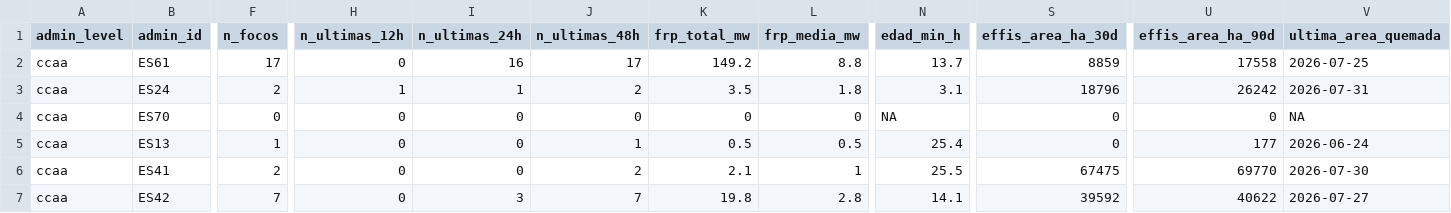
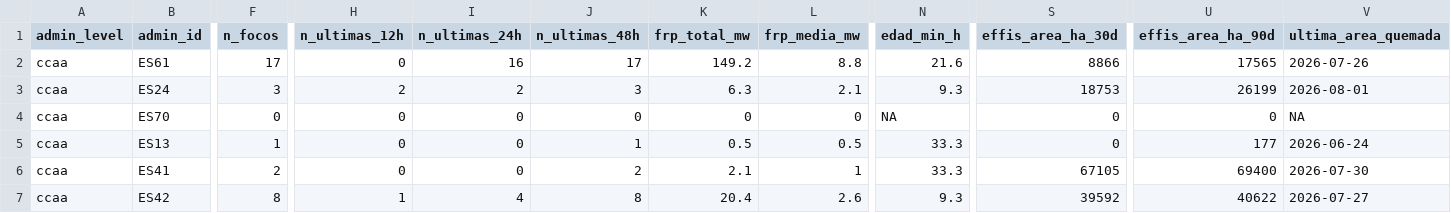
Before and after one commit to santiagomota/visor-fuego, a CSV file: assets/summary/territorial_summary_ccaa.csv, drawn as a sheet; only a part is shown, gaps mark what is left out; the diff covers the shown part only; the diff names each change by its address in the sheet, - before the commit and + after, or states it on an @@ line.

```diff
--- a/assets/summary/territorial_summary_ccaa.csv
+++ b/assets/summary/territorial_summary_ccaa.csv
-N2 (edad_min_h): 13.7
+N2 (edad_min_h): 21.6
-S2 (effis_area_ha_30d): 8859
+S2 (effis_area_ha_30d): 8866
-U2 (effis_area_ha_90d): 17558
+U2 (effis_area_ha_90d): 17565
-V2 (ultima_area_quemada): 2026-07-25
+V2 (ultima_area_quemada): 2026-07-26
-F3 (n_focos): 2
+F3 (n_focos): 3
-H3 (n_ultimas_12h): 1
+H3 (n_ultimas_12h): 2
-I3 (n_ultimas_24h): 1
+I3 (n_ultimas_24h): 2
-J3 (n_ultimas_48h): 2
+J3 (n_ultimas_48h): 3
-K3 (frp_total_mw): 3.5
+K3 (frp_total_mw): 6.3
-L3 (frp_media_mw): 1.8
+L3 (frp_media_mw): 2.1
-N3 (edad_min_h): 3.1
+N3 (edad_min_h): 9.3
-S3 (effis_area_ha_30d): 18796
+S3 (effis_area_ha_30d): 18753
-U3 (effis_area_ha_90d): 26242
+U3 (effis_area_ha_90d): 26199
-V3 (ultima_area_quemada): 2026-07-31
+V3 (ultima_area_quemada): 2026-08-01
-N5 (edad_min_h): 25.4
+N5 (edad_min_h): 33.3
-N6 (edad_min_h): 25.5
+N6 (edad_min_h): 33.3
-S6 (effis_area_ha_30d): 67475
+S6 (effis_area_ha_30d): 67105
-U6 (effis_area_ha_90d): 69770
+U6 (effis_area_ha_90d): 69400
-F7 (n_focos): 7
+F7 (n_focos): 8
-H7 (n_ultimas_12h): 0
+H7 (n_ultimas_12h): 1
-I7 (n_ultimas_24h): 3
+I7 (n_ultimas_24h): 4
-J7 (n_ultimas_48h): 7
+J7 (n_ultimas_48h): 8
-K7 (frp_total_mw): 19.8
+K7 (frp_total_mw): 20.4
-L7 (frp_media_mw): 2.8
+L7 (frp_media_mw): 2.6
-N7 (edad_min_h): 14.1
+N7 (edad_min_h): 9.3
```
Also changed, not shown: 61 edited cells elsewhere in this file, assets/alerts/operational_alerts.csv, assets/history/firms_summary_ccaa_history.csv, 30 other files.
